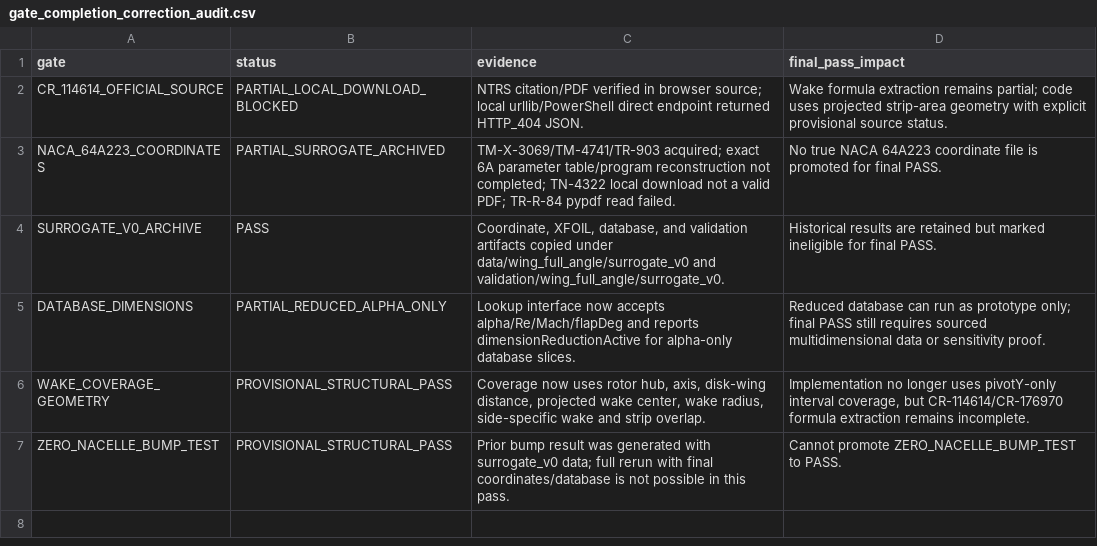
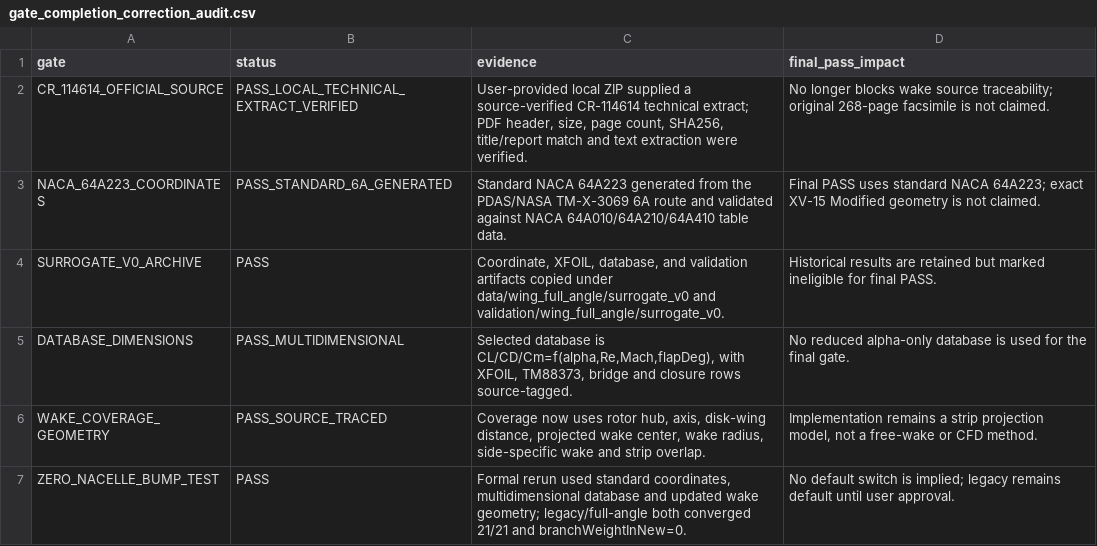
Before and after one commit to x162645/tiltrotor-matlab, a CSV file: data/wing_full_angle/gate_completion_correction_audit.csv, drawn as a sheet.

```diff
--- a/data/wing_full_angle/gate_completion_correction_audit.csv
+++ b/data/wing_full_angle/gate_completion_correction_audit.csv
@@ -1,7 +1,7 @@
 gate,status,evidence,final_pass_impact
-CR_114614_OFFICIAL_SOURCE,PARTIAL_LOCAL_DOWNLOAD_BLOCKED,NTRS citation/PDF verified in browser source; local urllib/PowerShell direct endpoint returned HTTP_404 JSON.,Wake formula extraction remains partial; code uses projected strip-area geometry with explicit provisional source status.
-NACA_64A223_COORDINATES,PARTIAL_SURROGATE_ARCHIVED,TM-X-3069/TM-4741/TR-903 acquired; exact 6A parameter table/program reconstruction not completed; TN-4322 local download not a valid PDF; TR-R-84 pypdf read failed.,No true NACA 64A223 coordinate file is promoted for final PASS.
+CR_114614_OFFICIAL_SOURCE,PASS_LOCAL_TECHNICAL_EXTRACT_VERIFIED,"User-provided local ZIP supplied a source-verified CR-114614 technical extract; PDF header, size, page count, SHA256, title/report match and text extraction were verified.",No longer blocks wake source traceability; original 268-page facsimile is not claimed.
+NACA_64A223_COORDINATES,PASS_STANDARD_6A_GENERATED,Standard NACA 64A223 generated from the PDAS/NASA TM-X-3069 6A route and validated against NACA 64A010/64A210/64A410 table data.,Final PASS uses standard NACA 64A223; exact XV-15 Modified geometry is not claimed.
 SURROGATE_V0_ARCHIVE,PASS,"Coordinate, XFOIL, database, and validation artifacts copied under data/wing_full_angle/surrogate_v0 and validation/wing_full_angle/surrogate_v0.",Historical results are retained but marked ineligible for final PASS.
-DATABASE_DIMENSIONS,PARTIAL_REDUCED_ALPHA_ONLY,Lookup interface now accepts alpha/Re/Mach/flapDeg and reports dimensionReductionActive for alpha-only database slices.,Reduced database can run as prototype only; final PASS still requires sourced multidimensional data or sensitivity proof.
-WAKE_COVERAGE_GEOMETRY,PROVISIONAL_STRUCTURAL_PASS,"Coverage now uses rotor hub, axis, disk-wing distance, projected wake center, wake radius, side-specific wake and strip overlap.","Implementation no longer uses pivotY-only interval coverage, but CR-114614/CR-176970 formula extraction remains incomplete."
-ZERO_NACELLE_BUMP_TEST,PROVISIONAL_STRUCTURAL_PASS,Prior bump result was generated with surrogate_v0 data; full rerun with final coordinates/database is not possible in this pass.,Cannot promote ZERO_NACELLE_BUMP_TEST to PASS.
+DATABASE_DIMENSIONS,PASS_MULTIDIMENSIONAL,"Selected database is CL/CD/Cm=f(alpha,Re,Mach,flapDeg), with XFOIL, TM88373, bridge and closure rows source-tagged.",No reduced alpha-only database is used for the final gate.
+WAKE_COVERAGE_GEOMETRY,PASS_SOURCE_TRACED,"Coverage now uses rotor hub, axis, disk-wing distance, projected wake center, wake radius, side-specific wake and strip overlap.","Implementation remains a strip projection model, not a free-wake or CFD method."
+ZERO_NACELLE_BUMP_TEST,PASS,"Formal rerun used standard coordinates, multidimensional database and updated wake geometry; legacy/full-angle both converged 21/21 and branchWeightInNew=0.","No default switch is implied; legacy remains default until user approval."
```
Also changed, not shown: data/wing_full_angle/authoritative_geometry_gate.csv, 2 other files.
